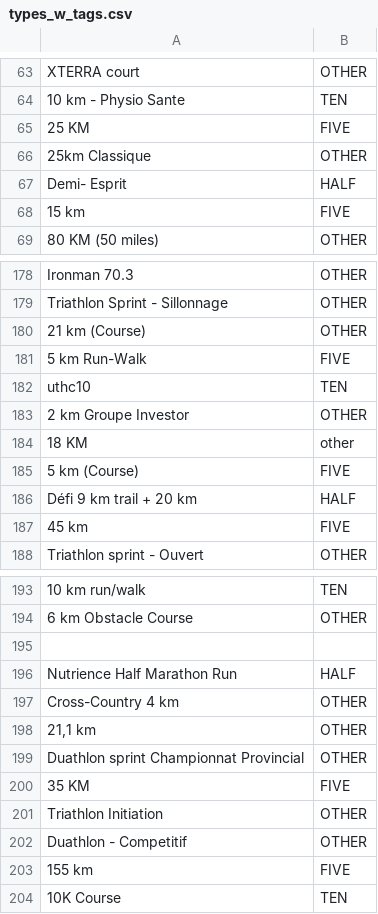
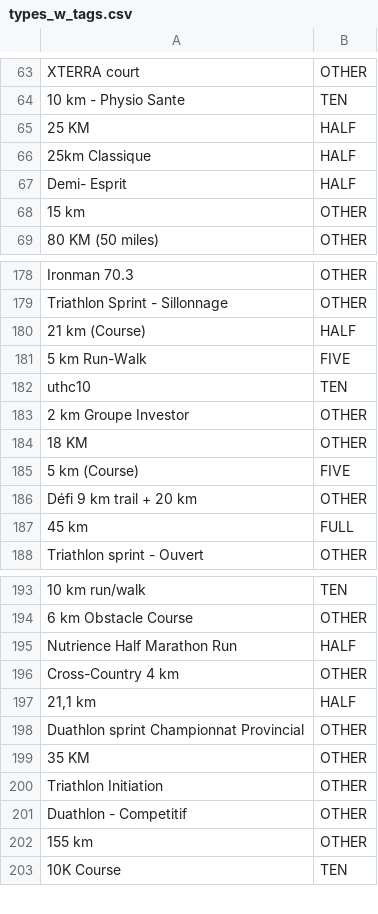
Before and after one commit to bill-95/MarathonPrediction, a CSV file: data_processing_jacob/types_w_tags.csv, drawn as a sheet; only a part is shown, gaps mark what is left out; the diff covers the shown part only.

```diff
--- a/data_processing_jacob/types_w_tags.csv
+++ b/data_processing_jacob/types_w_tags.csv
@@ -65,2 +65,2 @@
-"25 KM","FIVE"
-"25km Classique","OTHER"
+25 KM,HALF
+25km Classique,HALF
@@ -68 +68 @@
-"15 km","FIVE"
+15 km,OTHER
@@ -180 +180 @@
-"21 km (Course)","OTHER"
+21 km (Course),HALF
@@ -184 +184 @@
-"18 KM","other"
+18 KM,OTHER
@@ -186,2 +186,2 @@
-"Défi 9 km trail + 20 km","HALF"
-"45 km","FIVE"
+Défi 9 km trail + 20 km,OTHER
+45 km,FULL
@@ -195 +194,0 @@
-
@@ -198 +197 @@
-"21,1 km","OTHER"
+"21,1 km",HALF
@@ -200 +199 @@
-"35 KM","FIVE"
+35 KM,OTHER
@@ -203 +202 @@
-"155 km","FIVE"
+155 km,OTHER
```
Also changed, not shown: 42 edited cells elsewhere in this file, 7 other files.
